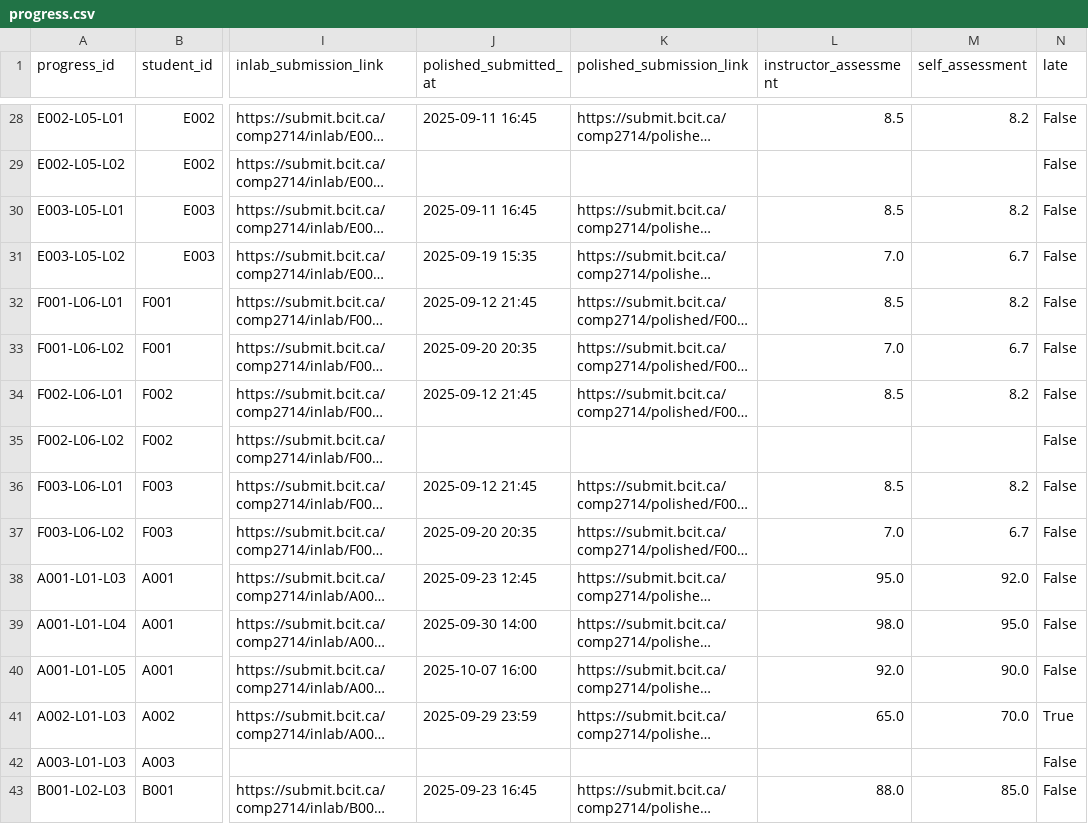
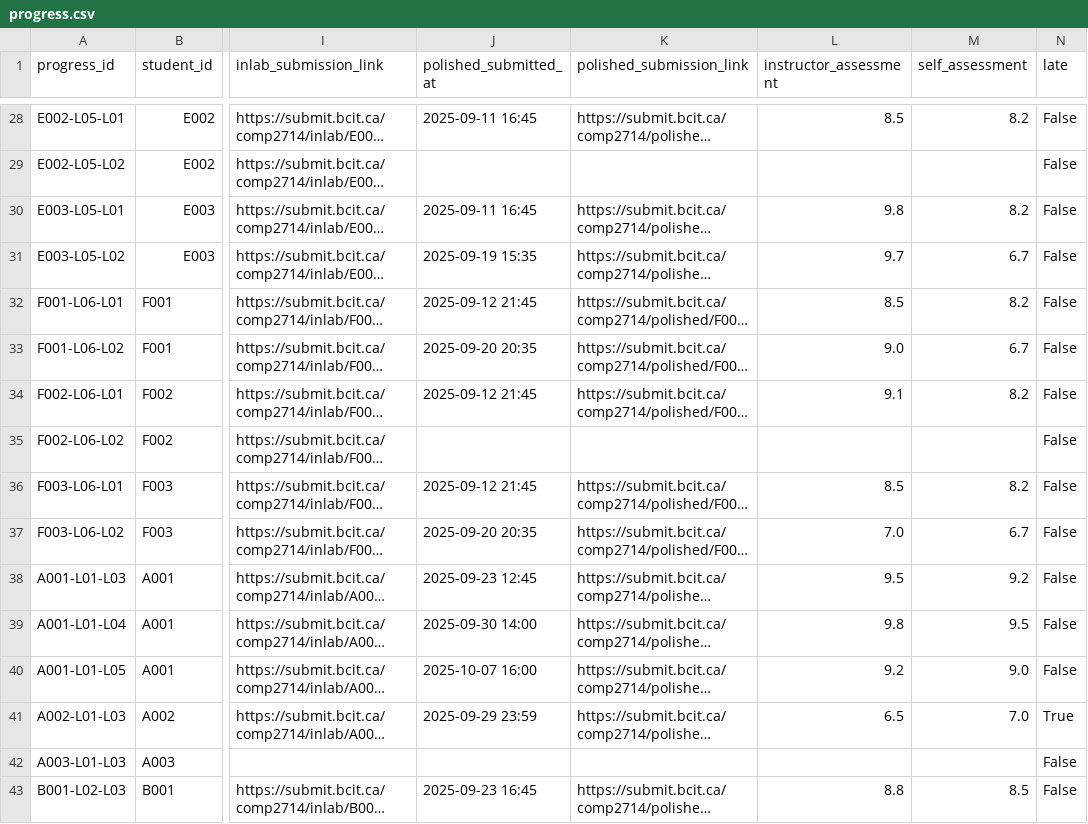
Before and after one commit to Emanuel-DevX/Lab-Tracker-Database-Fall-2025, a CSV file: progress.csv, drawn as a sheet; only a part is shown, gaps mark what is left out; long unchanged cells end in …; the diff covers the shown part only; the diff names each change by its address in the sheet, - before the commit and + after, or states it on an @@ line.

```diff
--- a/progress.csv
+++ b/progress.csv
-L30 (instructor_assessment): 8.5
+L30 (instructor_assessment): 9.8
-L31 (instructor_assessment): 7.0
+L31 (instructor_assessment): 9.7
-L33 (instructor_assessment): 7.0
+L33 (instructor_assessment): 9.0
-L34 (instructor_assessment): 8.5
+L34 (instructor_assessment): 9.1
-L38 (instructor_assessment): 95.0
+L38 (instructor_assessment): 9.5
-M38 (self_assessment): 92.0
+M38 (self_assessment): 9.2
-L39 (instructor_assessment): 98.0
+L39 (instructor_assessment): 9.8
-M39 (self_assessment): 95.0
+M39 (self_assessment): 9.5
-L40 (instructor_assessment): 92.0
+L40 (instructor_assessment): 9.2
-M40 (self_assessment): 90.0
+M40 (self_assessment): 9.0
-L41 (instructor_assessment): 65.0
+L41 (instructor_assessment): 6.5
-M41 (self_assessment): 70.0
+M41 (self_assessment): 7.0
-L43 (instructor_assessment): 88.0
+L43 (instructor_assessment): 8.8
-M43 (self_assessment): 85.0
+M43 (self_assessment): 8.5
```
Also changed, not shown: 25 edited cells elsewhere in this file.
